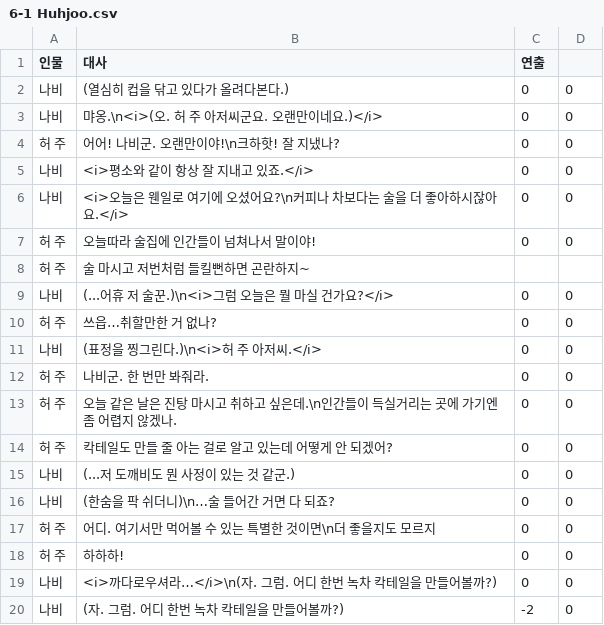
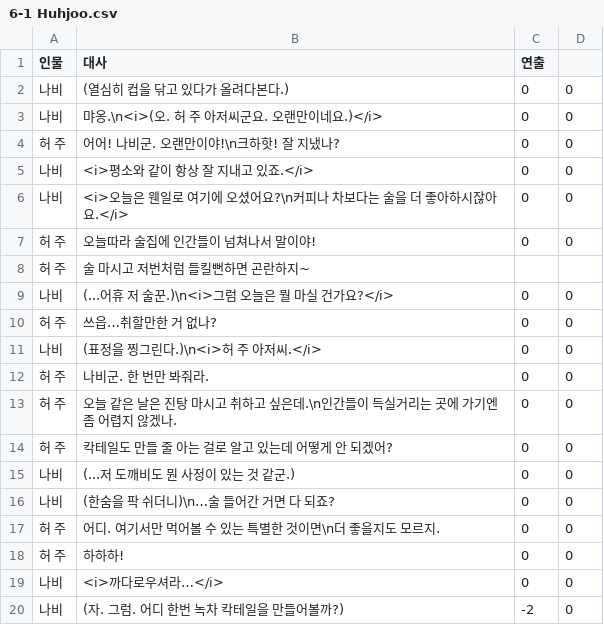
Before and after one commit to nunsori/CtrlzStudio_min, a CSV file: Assets/Dialog/6-1 Huhjoo.csv, drawn as a sheet.

```diff
--- a/Assets/Dialog/6-1 Huhjoo.csv
+++ b/Assets/Dialog/6-1 Huhjoo.csv
@@ -16,5 +16,5 @@
 나비,(한숨을 팍 쉬더니)\n…술 들어간 거면 다 되죠?,0,0
-허 주,어디. 여기서만 먹어볼 수 있는 특별한 것이면\n더 좋을지도 모르지,0,0
+허 주,어디. 여기서만 먹어볼 수 있는 특별한 것이면\n더 좋을지도 모르지.,0,0
 허 주,하하하!,0,0
-나비,<i>까다로우셔라…</i>\n(자. 그럼. 어디 한번 녹차 칵테일을 만들어볼까?),0,0
+나비,<i>까다로우셔라…</i>,0,0
 나비,(자. 그럼. 어디 한번 녹차 칵테일을 만들어볼까?),-2,0
```
Also changed, not shown: Assets/Dialog/4-3 Lee.csv, 7 other files.
